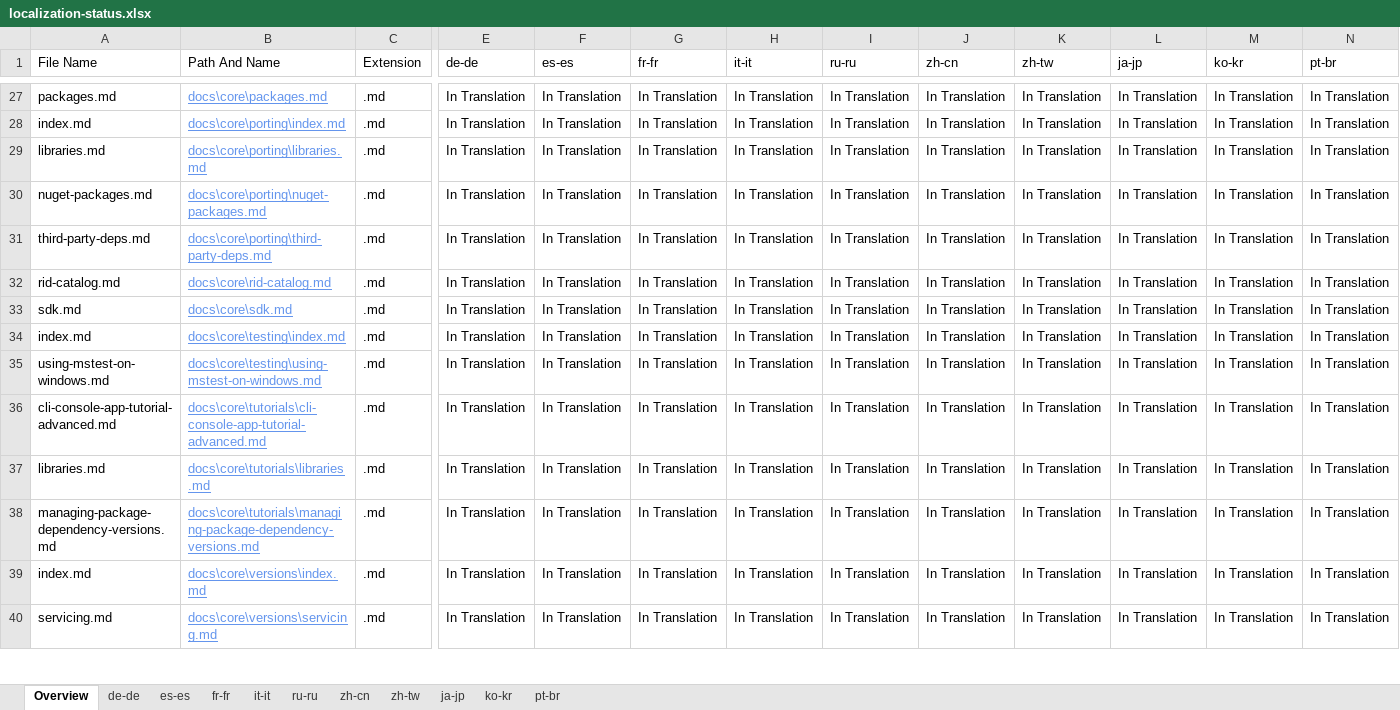
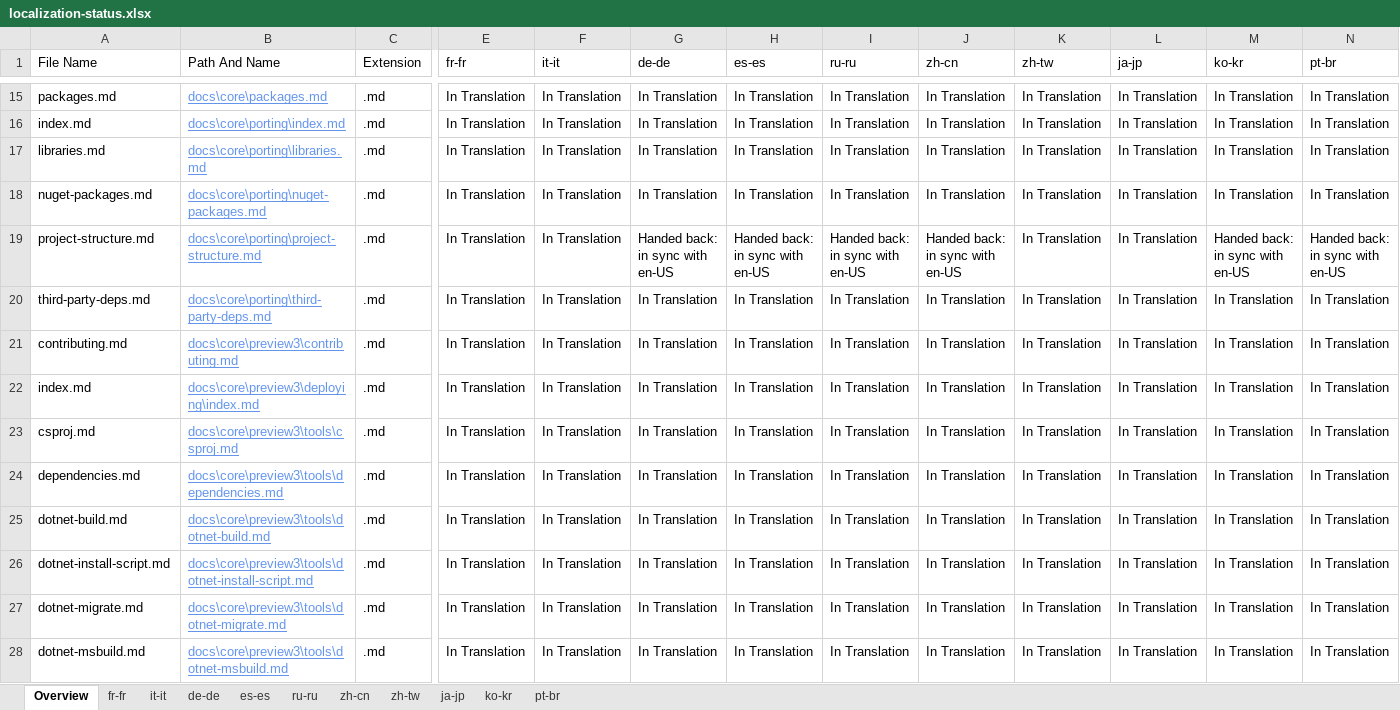
Before and after one commit to openpublishoperation/docs.handback, an Excel workbook: ol-handback/dotnet/docs/master/localization-status.xlsx, sheet Overview, drawn as a sheet; only a part is shown, gaps mark what is left out; the shorter side is filled out with more unchanged rows; values as stored, in another font and other column widths than the file's, no borders; table styles not drawn; rows hold the shown columns only; the diff covers the shown part only; the diff names each change by its address in the sheet, - before the commit and + after, or states it on an @@ line.

```diff
--- a/ol-handback/dotnet/docs/master/localization-status.xlsx (sheet Overview)
+++ b/ol-handback/dotnet/docs/master/localization-status.xlsx (sheet Overview)
@@ sheet tab order changed: Overview | fr-fr | it-it | de-de | es-es | ru-ru | zh-cn | zh-tw | ja-jp | ko-kr | pt-br @@
-E1: de-de
+E1: fr-fr
-F1: es-es
+F1: it-it
-G1: fr-fr
+G1: de-de
-H1: it-it
+H1: es-es
+row 19: project-structure.md | docs\core\porting\project-structure.md | .md | In Translation | In Translation | Handed back: in sync with en-US | Handed back: in sync with en-US | Handed back: in sync with en-US | Handed back: in sync with en-US | In Translation | In Translation | Handed back: in sync with en-US | Handed back: in sync with en-US
+row 21: contributing.md | docs\core\preview3\contributing.md | .md | In Translation | In Translation | In Translation | In Translation | In Translation | In Translation | In Translation | In Translation | In Translation | In Translation
+row 22: index.md | docs\core\preview3\deploying\index.md | .md | In Translation | In Translation | In Translation | In Translation | In Translation | In Translation | In Translation | In Translation | In Translation | In Translation
+row 23: csproj.md | docs\core\preview3\tools\csproj.md | .md | In Translation | In Translation | In Translation | In Translation | In Translation | In Translation | In Translation | In Translation | In Translation | In Translation
+row 24: dependencies.md | docs\core\preview3\tools\dependencies.md | .md | In Translation | In Translation | In Translation | In Translation | In Translation | In Translation | In Translation | In Translation | In Translation | In Translation
+row 25: dotnet-build.md | docs\core\preview3\tools\dotnet-build.md | .md | In Translation | In Translation | In Translation | In Translation | In Translation | In Translation | In Translation | In Translation | In Translation | In Translation
+row 26: dotnet-install-script.md | docs\core\preview3\tools\dotnet-install-script.md | .md | In Translation | In Translation | In Translation | In Translation | In Translation | In Translation | In Translation | In Translation | In Translation | In Translation
+row 27: dotnet-migrate.md | docs\core\preview3\tools\dotnet-migrate.md | .md | In Translation | In Translation | In Translation | In Translation | In Translation | In Translation | In Translation | In Translation | In Translation | In Translation
+row 28: dotnet-msbuild.md | docs\core\preview3\tools\dotnet-msbuild.md | .md | In Translation | In Translation | In Translation | In Translation | In Translation | In Translation | In Translation | In Translation | In Translation | In Translation
```
Also changed, not shown: 61 added rows and 71 removed rows elsewhere in this sheet, sheet de-de, sheet es-es, sheet pt-br, sheet ru-ru, sheet zh-cn, sheet ko-kr, 4 more sheets.
